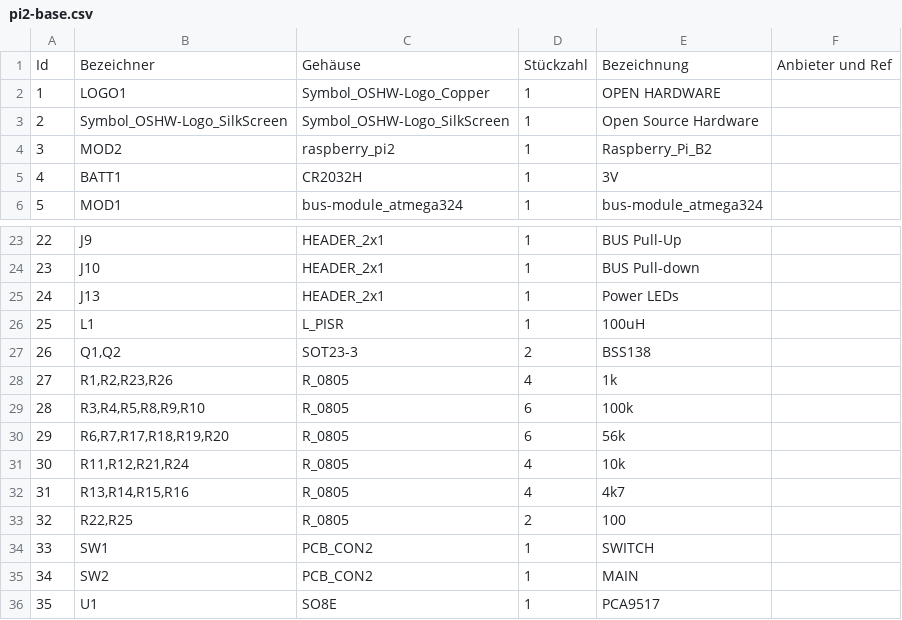
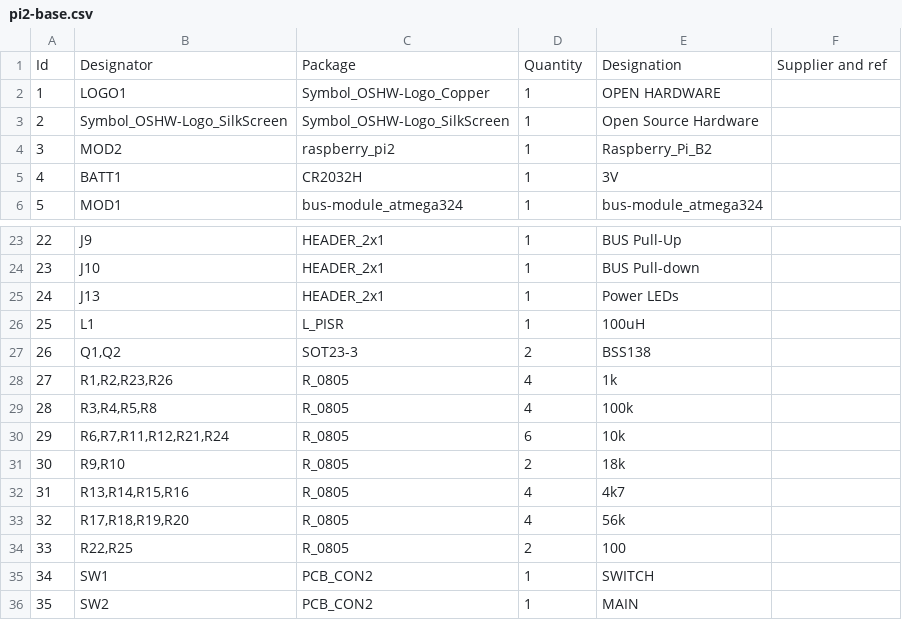
Before and after one commit to irqmask/koewiba-domotic, a CSV file: hw/pi2-base/pi2-base.csv, drawn as a sheet; only a part is shown, gaps mark what is left out; the shorter side is filled out with more unchanged rows; removed rows and columns are numbered as before the commit, all else as after; the diff names each change by its address in the sheet, - before the commit and + after, or states it on an @@ line.

Commit message:
Changed resistor values from 56k/100k to 10k/18k of voltage divider of TXD and CTS

```diff
--- a/hw/pi2-base/pi2-base.csv
+++ b/hw/pi2-base/pi2-base.csv
-row 1: Id | Bezeichner | Gehäuse | Stückzahl | Bezeichnung | Anbieter und Ref
+row 1: Id | Designator | Package | Quantity | Designation | Supplier and ref
-B29: R3,R4,R5,R8,R9,R10
+B29: R3,R4,R5,R8
-D29: 6
+D29: 4
-B30: R6,R7,R17,R18,R19,R20
+B30: R6,R7,R11,R12,R21,R24
-E30: 56k
+E30: 10k
-row 31: 30 | R11,R12,R21,R24 | R_0805 | 4 | 10k
+row 31: 30 | R9,R10 | R_0805 | 2 | 18k
+row 33: 32 | R17,R18,R19,R20 | R_0805 | 4 | 56k
@@ column A renumbered from row 34 down @@
```
Also changed, not shown: 4 other files.
